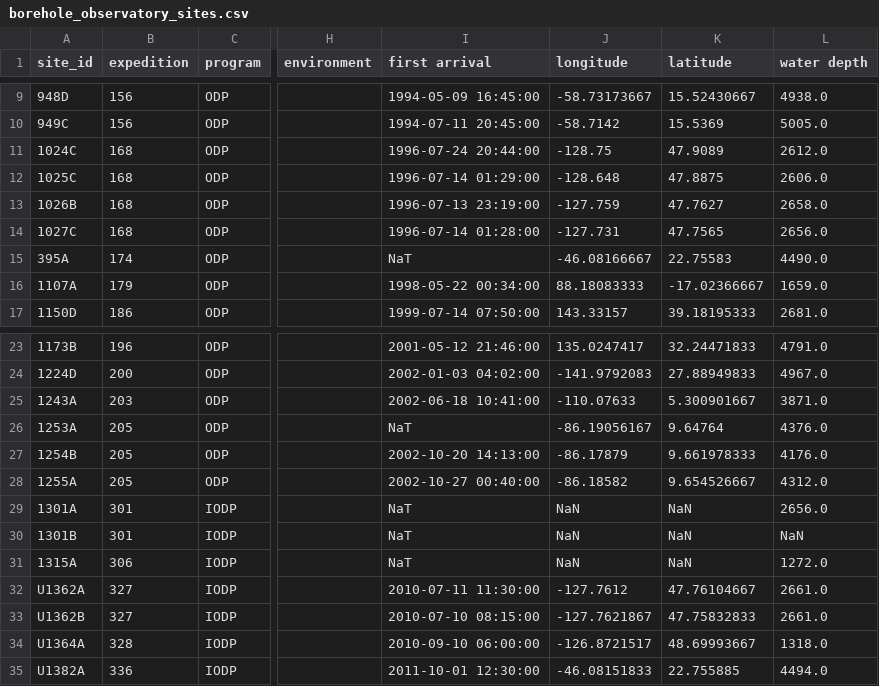
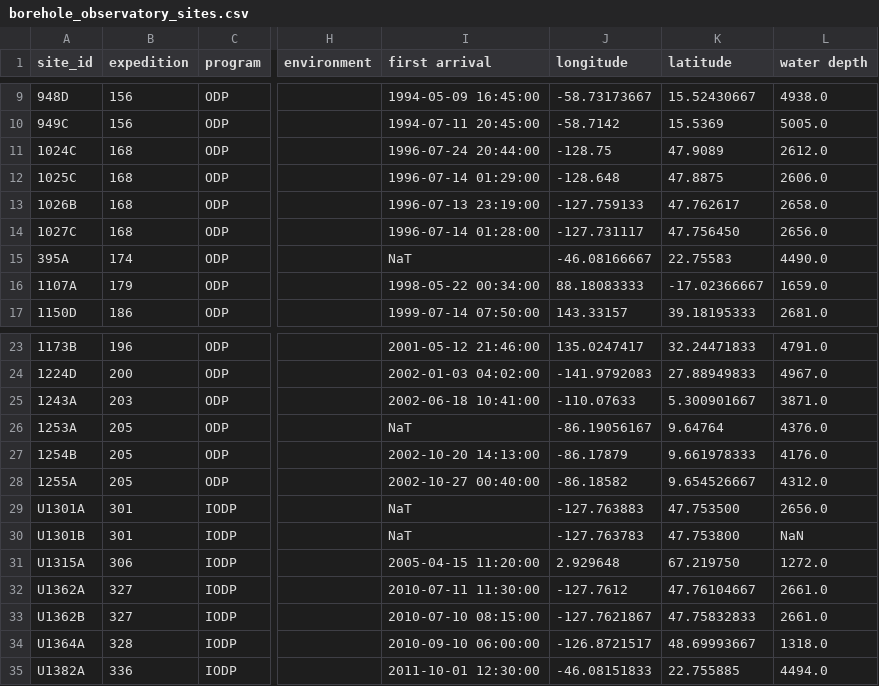
Before and after one commit to corkobservatories/cork-database, a CSV file: database/borehole_observatory_sites.csv, drawn as a sheet; only a part is shown, gaps mark what is left out; the diff names each change by its address in the sheet, - before the commit and + after, or states it on an @@ line.

Commit message:
Update borehole_observatory_sites.csv
Updated 1026B, 1027C, and 1301A/B lat and lons.
As Well as U1315A

```diff
--- a/database/borehole_observatory_sites.csv
+++ b/database/borehole_observatory_sites.csv
-J13 (longitude): -127.759
+J13 (longitude): -127.759133
-K13 (latitude): 47.7627
+K13 (latitude): 47.762617
-J14 (longitude): -127.731
+J14 (longitude): -127.731117
-K14 (latitude): 47.7565
+K14 (latitude): 47.756450
-A29 (site_id): 1301A
+A29 (site_id): U1301A
-J29 (longitude): NaN
+J29 (longitude): -127.763883
-K29 (latitude): NaN
+K29 (latitude): 47.753500
-A30 (site_id): 1301B
+A30 (site_id): U1301B
-J30 (longitude): NaN
+J30 (longitude): -127.763783
-K30 (latitude): NaN
+K30 (latitude): 47.753800
-A31 (site_id): 1315A
+A31 (site_id): U1315A
-I31 (first arrival): NaT
+I31 (first arrival): 2005-04-15 11:20:00
-J31 (longitude): NaN
+J31 (longitude): 2.929648
-K31 (latitude): NaN
+K31 (latitude): 67.219750
```
